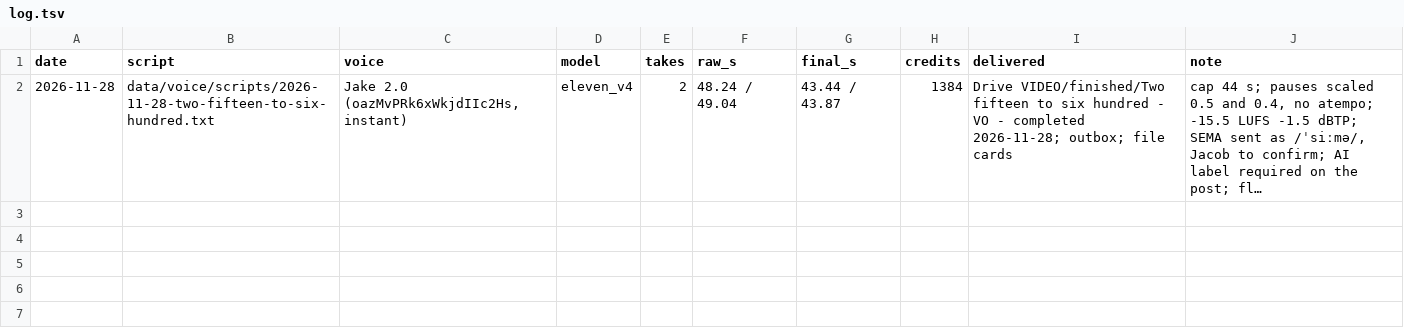
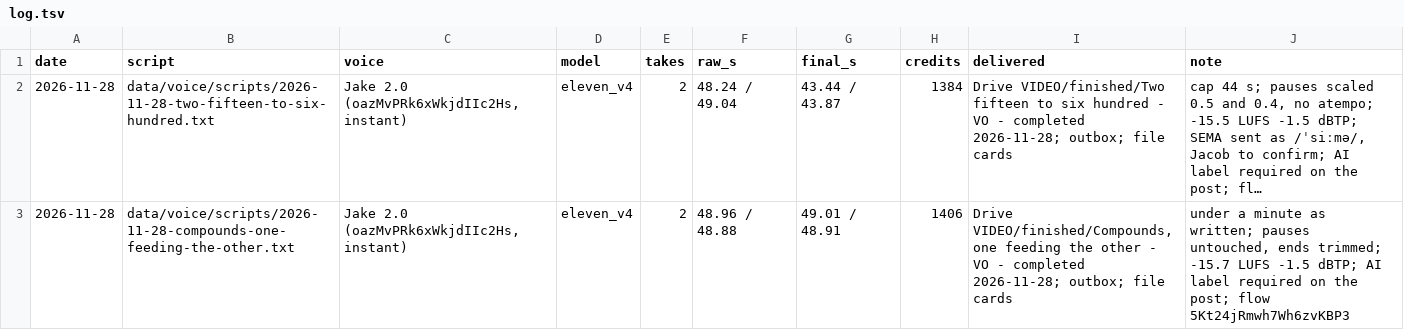
Before and after one commit to bigdawgelitediesel/socialmediatakeover, a TSV file: data/voice/log.tsv, drawn as a sheet; long unchanged cells end in …; the diff names each change by its address in the sheet, - before the commit and + after, or states it on an @@ line.

```diff
--- a/data/voice/log.tsv
+++ b/data/voice/log.tsv
+row 3: 2026-11-28 | data/voice/scripts/2026-11-28-compounds-one-feeding-the-other.txt | Jake 2.0 (oazMvPRk6xWkjdIIc2Hs, instant) | eleven_v4 | 2 | 48.96 / 48.88 | 49.01 / 48.91 | 1406 | Drive VIDEO/finished/Compounds, one feeding the other - VO - completed 2026-11-28; outbox; file cards | under a minute as written; pauses untouched, ends trimmed; -15.7 LUFS -1.5 dBTP; AI label required on the post; flow 5Kt24jRmwh7Wh6zvKBP3
```
Also changed, not shown: 2 other files.
